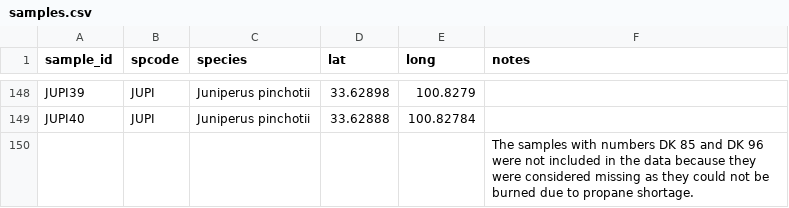
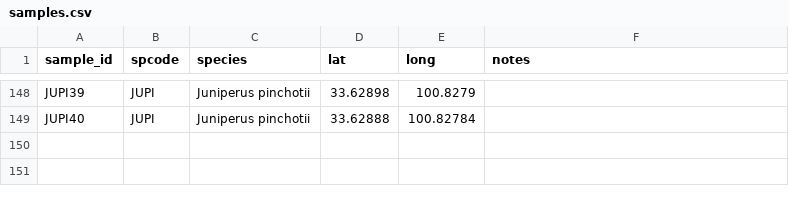
Before and after one commit to schwilklab/flam-psi, a CSV file: data/samples.csv, drawn as a sheet; only a part is shown, gaps mark what is left out; the diff names each change by its address in the sheet, - before the commit and + after, or states it on an @@ line.

Commit message:
Fix bad line in data file
Finally tracked down the source of the weird NA that populated the data.
Be sure to only put data in data files. Keep metadata separately.

```diff
--- a/data/samples.csv
+++ b/data/samples.csv
-row 150:  |  |  |  |  | The samples with numbers DK 85 and DK 96 were not included in the data because they were considered missing as they could not be burned due to propane shortage.
```
Also changed, not shown: 1 other file.
